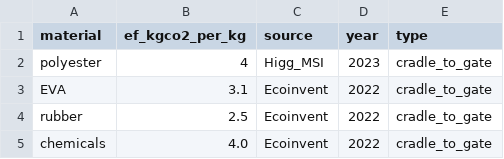
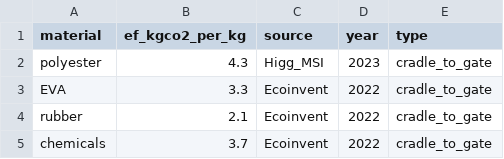
Before and after one commit to Matart930/scope3-footwear-calculator, a CSV file: data/material_factors.csv, drawn as a sheet.

Commit message:
Update material_factors.csv

```diff
--- a/data/material_factors.csv
+++ b/data/material_factors.csv
@@ -1,5 +1,5 @@
 material,ef_kgco2_per_kg,source,year,type
-polyester,4,Higg_MSI,2023,cradle_to_gate
-EVA,3.1,Ecoinvent,2022,cradle_to_gate
-rubber,2.5,Ecoinvent,2022,cradle_to_gate
-chemicals,4.0,Ecoinvent,2022,cradle_to_gate
+polyester,4.3,Higg_MSI,2023,cradle_to_gate
+EVA,3.3,Ecoinvent,2022,cradle_to_gate
+rubber,2.1,Ecoinvent,2022,cradle_to_gate
+chemicals,3.7,Ecoinvent,2022,cradle_to_gate
```
